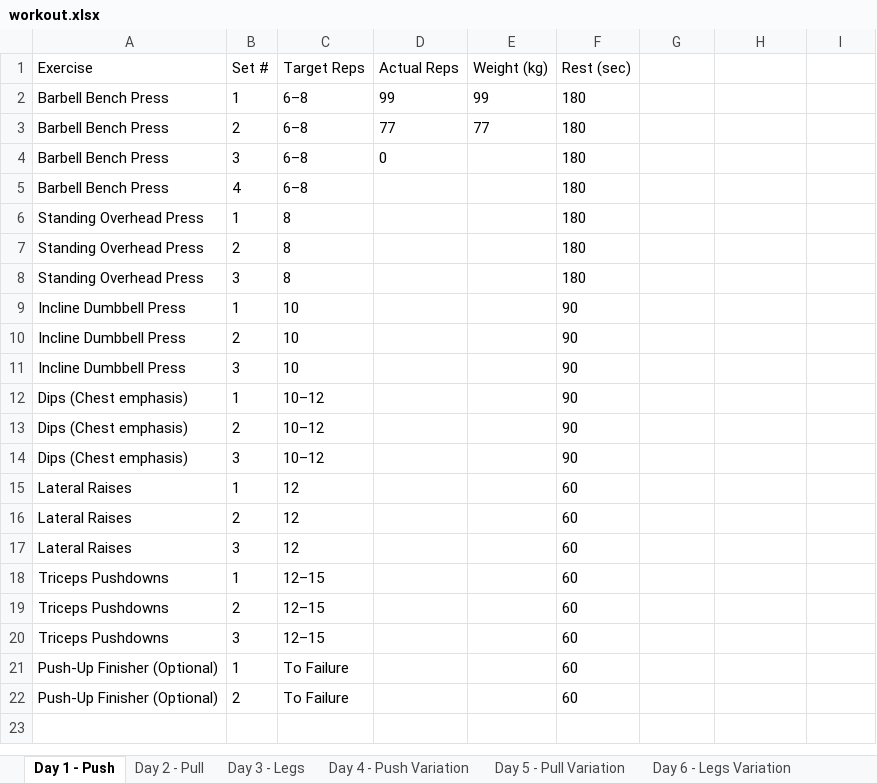
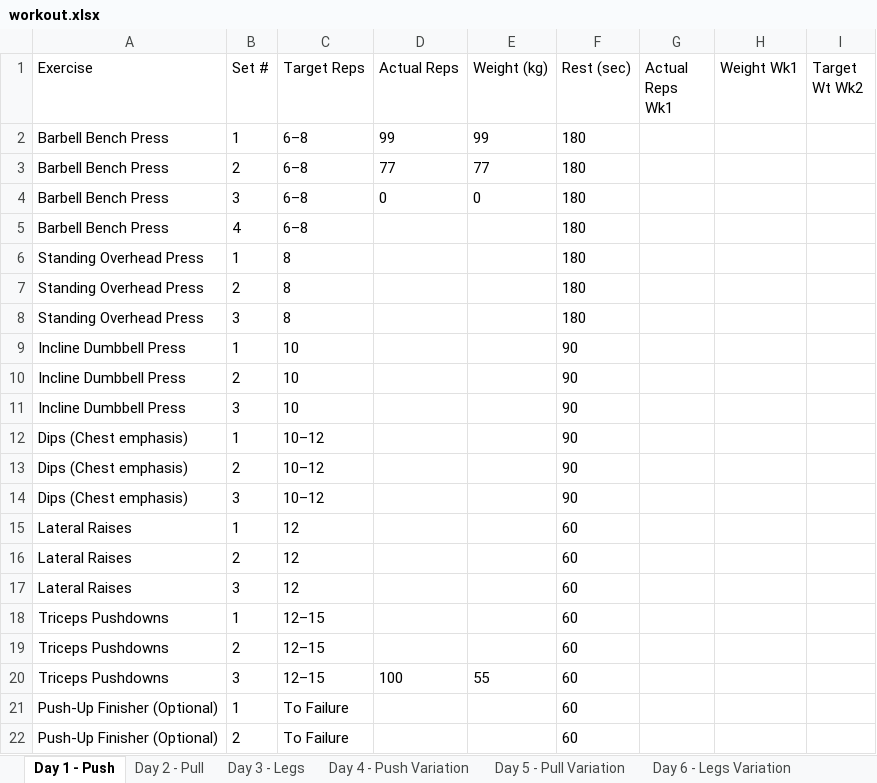
Before and after one commit to hades2210/workout-app, an Excel workbook: workout.xlsx, sheet Day 1 - Push, drawn as a sheet; values as stored, in another font and other column widths than the file's, no borders; the diff names each change by its address in the sheet, - before the commit and + after, or states it on an @@ line.

```diff
--- a/workout.xlsx (sheet Day 1 - Push)
+++ b/workout.xlsx (sheet Day 1 - Push)
-G1: (empty)
+G1: Actual Reps Wk1
-H1: (empty)
+H1: Weight Wk1
-I1: (empty)
+I1: Target Wt Wk2
-E4 (Weight (kg)): (empty)
+E4 (Weight (kg)): 0
-D20 (Actual Reps): (empty)
+D20 (Actual Reps): 100
-E20 (Weight (kg)): (empty)
+E20 (Weight (kg)): 55
```
